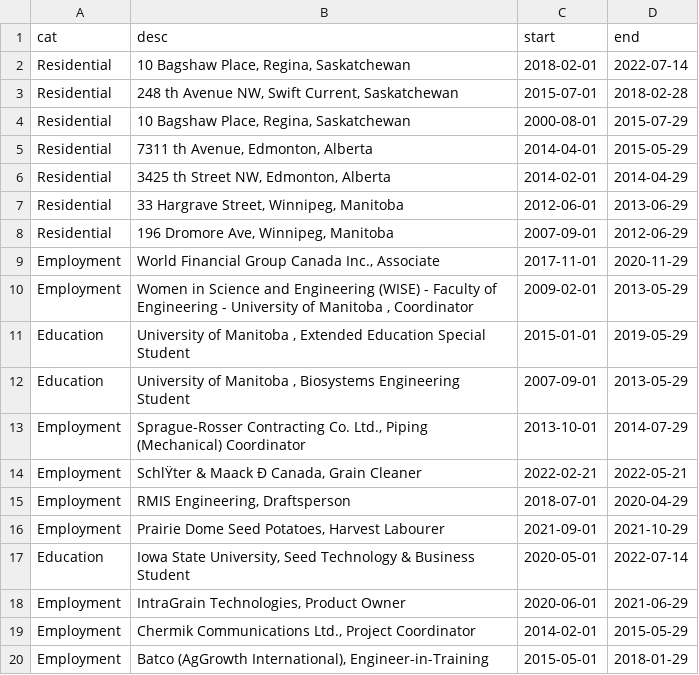
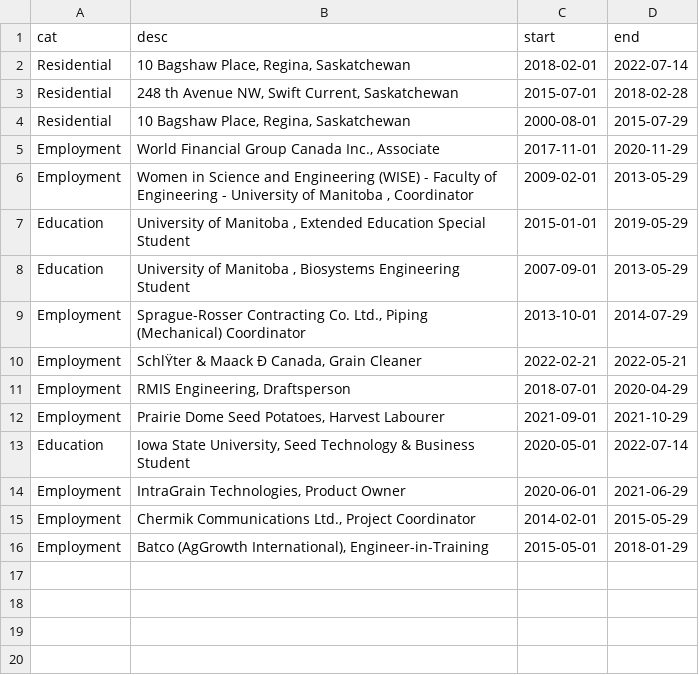
Before and after one commit to shyeo31/Ext2022, a CSV file: web/Background.csv, drawn as a sheet; the diff names each change by its address in the sheet, - before the commit and + after, or states it on an @@ line.

Commit message:
Update Bachground.csv
removed temp addresses

```diff
--- a/web/Background.csv
+++ b/web/Background.csv
-row 5: Residential | 7311 th Avenue, Edmonton, Alberta | 2014-04-01 | 2015-05-29
-row 6: Residential | 3425 th Street NW, Edmonton, Alberta | 2014-02-01 | 2014-04-29
-row 7: Residential | 33 Hargrave Street, Winnipeg, Manitoba | 2012-06-01 | 2013-06-29
-row 8: Residential | 196 Dromore Ave, Winnipeg, Manitoba | 2007-09-01 | 2012-06-29
```
